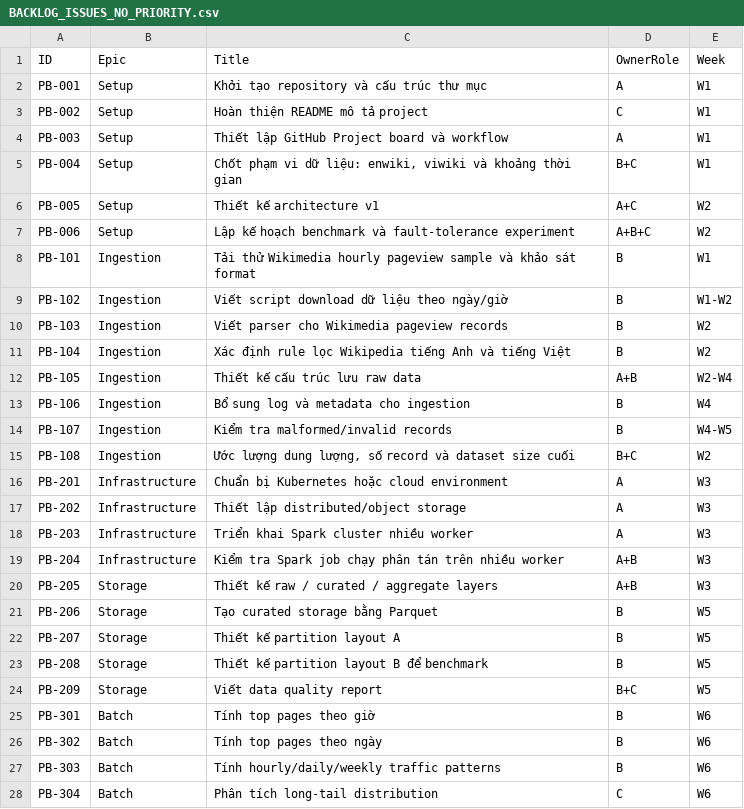
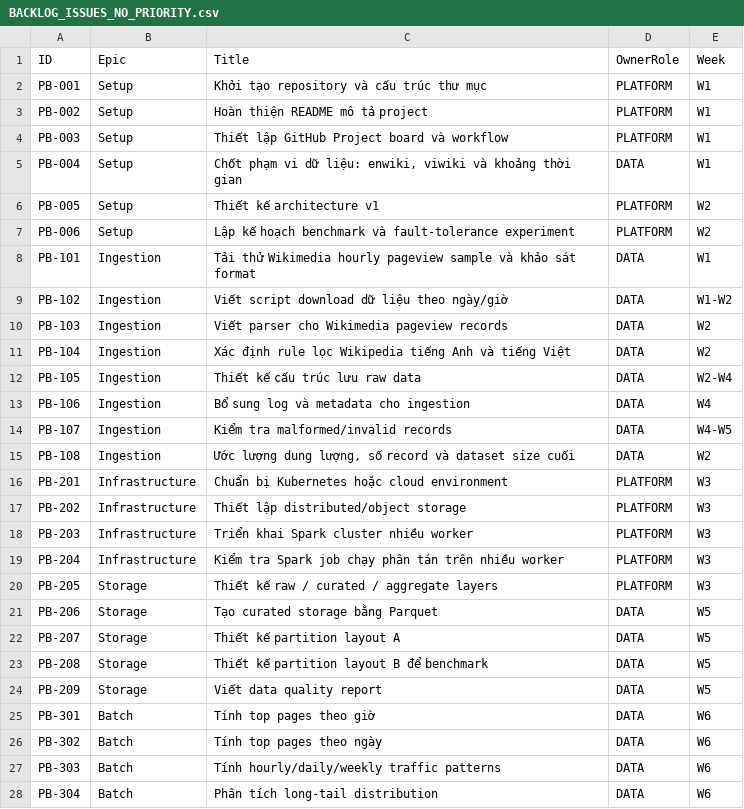
Before and after one commit to dtshsgsvietnam/BigData.Nhom_9.20261, a CSV file: BACKLOG_ISSUES_NO_PRIORITY.csv, drawn as a sheet; only a part is shown; the diff covers the shown part only.

Commit message:
fix(data): validate raw dumps and stabilize source identities

```diff
--- a/BACKLOG_ISSUES_NO_PRIORITY.csv
+++ b/BACKLOG_ISSUES_NO_PRIORITY.csv
@@ -1,28 +1,28 @@
 ID,Epic,Title,OwnerRole,Week
-PB-001,Setup,Khởi tạo repository và cấu trúc thư mục,A,W1
-PB-002,Setup,Hoàn thiện README mô tả project,C,W1
-PB-003,Setup,Thiết lập GitHub Project board và workflow,A,W1
-PB-004,Setup,"Chốt phạm vi dữ liệu: enwiki, viwiki và khoảng thời gian",B+C,W1
-PB-005,Setup,Thiết kế architecture v1,A+C,W2
-PB-006,Setup,Lập kế hoạch benchmark và fault-tolerance experiment,A+B+C,W2
-PB-101,Ingestion,Tải thử Wikimedia hourly pageview sample và khảo sát format,B,W1
-PB-102,Ingestion,Viết script download dữ liệu theo ngày/giờ,B,W1-W2
-PB-103,Ingestion,Viết parser cho Wikimedia pageview records,B,W2
-PB-104,Ingestion,Xác định rule lọc Wikipedia tiếng Anh và tiếng Việt,B,W2
-PB-105,Ingestion,Thiết kế cấu trúc lưu raw data,A+B,W2-W4
-PB-106,Ingestion,Bổ sung log và metadata cho ingestion,B,W4
-PB-107,Ingestion,Kiểm tra malformed/invalid records,B,W4-W5
-PB-108,Ingestion,"Ước lượng dung lượng, số record và dataset size cuối",B+C,W2
-PB-201,Infrastructure,Chuẩn bị Kubernetes hoặc cloud environment,A,W3
-PB-202,Infrastructure,Thiết lập distributed/object storage,A,W3
-PB-203,Infrastructure,Triển khai Spark cluster nhiều worker,A,W3
-PB-204,Infrastructure,Kiểm tra Spark job chạy phân tán trên nhiều worker,A+B,W3
-PB-205,Storage,Thiết kế raw / curated / aggregate layers,A+B,W3
-PB-206,Storage,Tạo curated storage bằng Parquet,B,W5
-PB-207,Storage,Thiết kế partition layout A,B,W5
-PB-208,Storage,Thiết kế partition layout B để benchmark,B,W5
-PB-209,Storage,Viết data quality report,B+C,W5
-PB-301,Batch,Tính top pages theo giờ,B,W6
-PB-302,Batch,Tính top pages theo ngày,B,W6
-PB-303,Batch,Tính hourly/daily/weekly traffic patterns,B,W6
-PB-304,Batch,Phân tích long-tail distribution,C,W6
+PB-001,Setup,Khởi tạo repository và cấu trúc thư mục,PLATFORM,W1
+PB-002,Setup,Hoàn thiện README mô tả project,PLATFORM,W1
+PB-003,Setup,Thiết lập GitHub Project board và workflow,PLATFORM,W1
+PB-004,Setup,"Chốt phạm vi dữ liệu: enwiki, viwiki và khoảng thời gian",DATA,W1
+PB-005,Setup,Thiết kế architecture v1,PLATFORM,W2
+PB-006,Setup,Lập kế hoạch benchmark và fault-tolerance experiment,PLATFORM,W2
+PB-101,Ingestion,Tải thử Wikimedia hourly pageview sample và khảo sát format,DATA,W1
+PB-102,Ingestion,Viết script download dữ liệu theo ngày/giờ,DATA,W1-W2
+PB-103,Ingestion,Viết parser cho Wikimedia pageview records,DATA,W2
+PB-104,Ingestion,Xác định rule lọc Wikipedia tiếng Anh và tiếng Việt,DATA,W2
+PB-105,Ingestion,Thiết kế cấu trúc lưu raw data,DATA,W2-W4
+PB-106,Ingestion,Bổ sung log và metadata cho ingestion,DATA,W4
+PB-107,Ingestion,Kiểm tra malformed/invalid records,DATA,W4-W5
+PB-108,Ingestion,"Ước lượng dung lượng, số record và dataset size cuối",DATA,W2
+PB-201,Infrastructure,Chuẩn bị Kubernetes hoặc cloud environment,PLATFORM,W3
+PB-202,Infrastructure,Thiết lập distributed/object storage,PLATFORM,W3
+PB-203,Infrastructure,Triển khai Spark cluster nhiều worker,PLATFORM,W3
+PB-204,Infrastructure,Kiểm tra Spark job chạy phân tán trên nhiều worker,PLATFORM,W3
+PB-205,Storage,Thiết kế raw / curated / aggregate layers,PLATFORM,W3
+PB-206,Storage,Tạo curated storage bằng Parquet,DATA,W5
+PB-207,Storage,Thiết kế partition layout A,DATA,W5
+PB-208,Storage,Thiết kế partition layout B để benchmark,DATA,W5
+PB-209,Storage,Viết data quality report,DATA,W5
+PB-301,Batch,Tính top pages theo giờ,DATA,W6
+PB-302,Batch,Tính top pages theo ngày,DATA,W6
+PB-303,Batch,Tính hourly/daily/weekly traffic patterns,DATA,W6
+PB-304,Batch,Phân tích long-tail distribution,DATA,W6
```
Also changed, not shown: 60 edited cells elsewhere in this file, 7 other files.
